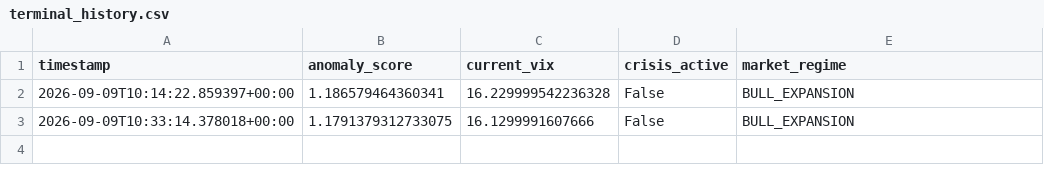
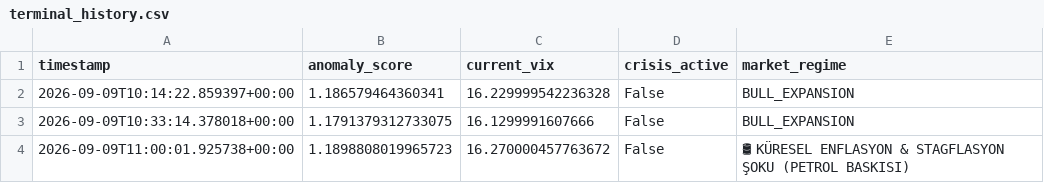
Before and after one commit to evsayar33-oss/tier1_quant_terminal, a CSV file: terminal_history.csv, drawn as a sheet; the diff names each change by its address in the sheet, - before the commit and + after, or states it on an @@ line.

```diff
--- a/terminal_history.csv
+++ b/terminal_history.csv
+row 4: 2026-09-09T11:00:01.925738+00:00 | 1.1898808019965723 | 16.270000457763672 | False | 🛢 KÜRESEL ENFLASYON & STAGFLASYON ŞOKU (PETROL BASKISI)
```
Also changed, not shown: 1 other file.
